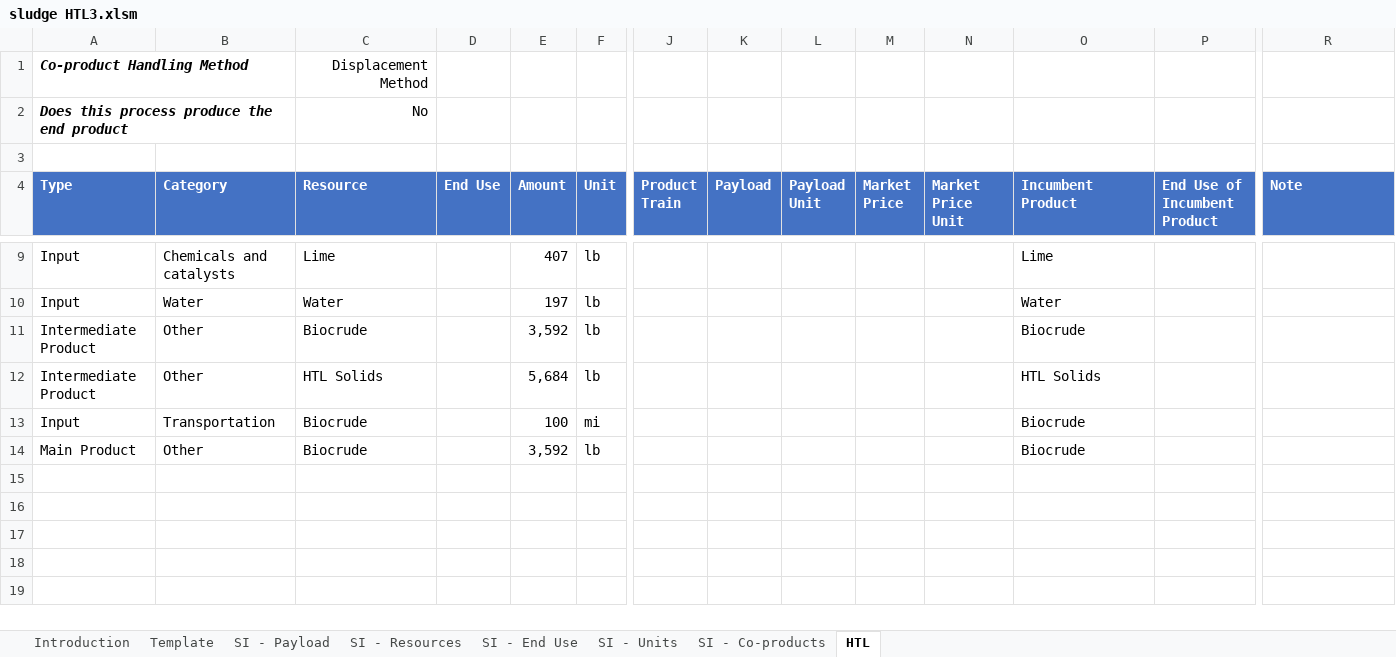
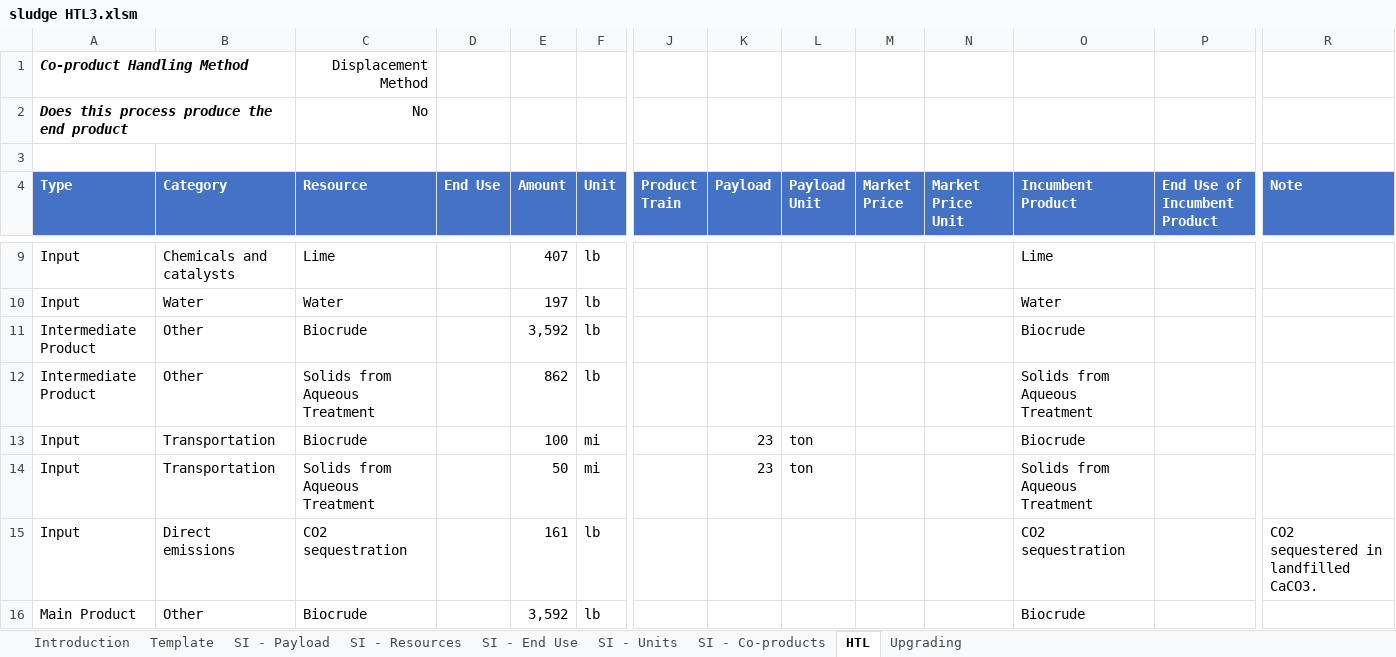
Before and after one commit to olw0905/Interactive-SCSA_Dash, an Excel workbook: sludge HTL3.xlsm, sheet HTL, drawn as a sheet; only a part is shown, gaps mark what is left out; values as stored, in another font and other column widths than the file's, no borders; charts and pictures and table styles not drawn; rows hold the shown columns only; the diff names each change by its address in the sheet, - before the commit and + after, or states it on an @@ line.

```diff
--- a/sludge HTL3.xlsm (sheet HTL)
+++ b/sludge HTL3.xlsm (sheet HTL)
+sheet tab: Upgrading
-C12 (Resource): HTL Solids
+C12 (Resource): Solids from Aqueous Treatment
-E12 (Amount): 5,684
+E12 (Amount): 862
-O12 (Incumbent Product): HTL Solids
+O12 (Incumbent Product): Solids from Aqueous Treatment
-K13 (Payload): (empty)
+K13 (Payload): 23
-L13 (Payload Unit): (empty)
+L13 (Payload Unit): ton
+row 14: Input | Transportation | Solids from Aqueous Treatment |  | 50 | mi |  | 23 | ton |  |  | Solids from Aqueous Treatment
+row 15: Input | Direct emissions | CO2 sequestration |  | 161 | lb |  |  |  |  |  | CO2 sequestration |  | CO2 sequestered in landfilled CaCO3.
```
Also changed, not shown: sheet SI - End Use, sheet SI - Resources, sheet SI - Payload, sheet SI - Units, formulas that keep their value, charts or pictures, 3 other files.
